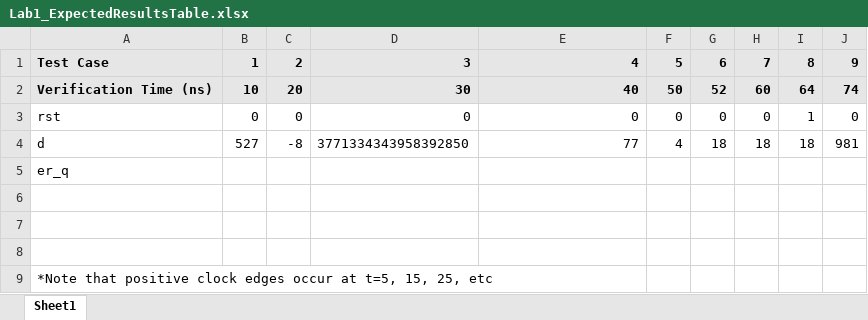
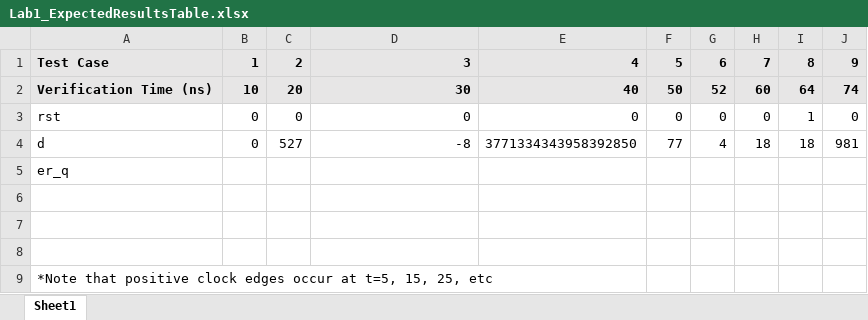
Before and after one commit to BaylorComputerEngineering/ARM-Lab, an Excel workbook: tables/Lab1_ExpectedResultsTable.xlsx, sheet Sheet1, drawn as a sheet; only a part is shown; values as stored, in another font and other column widths than the file's, no borders; the diff names each change by its address in the sheet, - before the commit and + after, or states it on an @@ line.

Commit message:
Update Lab 1 Expected Results Table and register_test.sv for better clarity

```diff
--- a/tables/Lab1_ExpectedResultsTable.xlsx (sheet Sheet1)
+++ b/tables/Lab1_ExpectedResultsTable.xlsx (sheet Sheet1)
-B4: 527
+B4: 0
-C4: -8
+C4: 527
-D4: 3771334343958392850
+D4: -8
-E4: 77
+E4: 3771334343958392850
-F4: 4
+F4: 77
-G4: 18
+G4: 4
```
Also changed, not shown: 1 other file.
